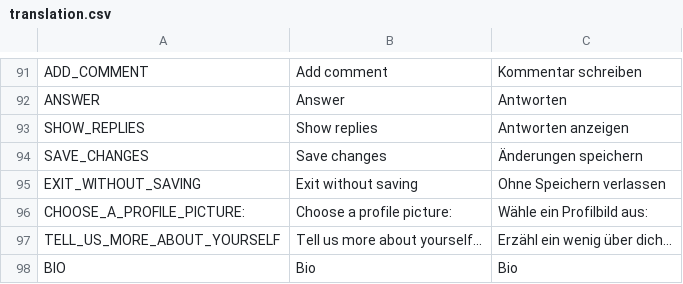
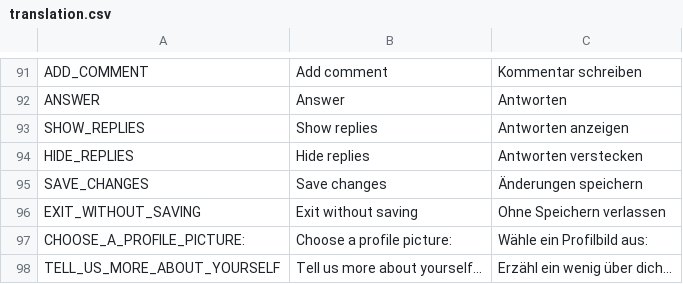
Before and after one commit to Tiltnick/ip2gd, a CSV file: translation.csv, drawn as a sheet; only a part is shown, gaps mark what is left out; the shorter side is filled out with more unchanged rows; the diff names each change by its address in the sheet, - before the commit and + after, or states it on an @@ line.

```diff
--- a/translation.csv
+++ b/translation.csv
+row 94: HIDE_REPLIES | Hide replies | Antworten verstecken
```
Also changed, not shown: 3 other files.
